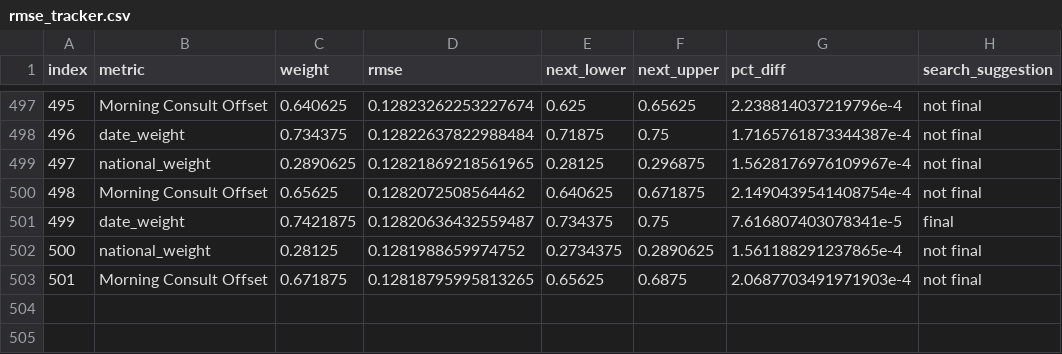
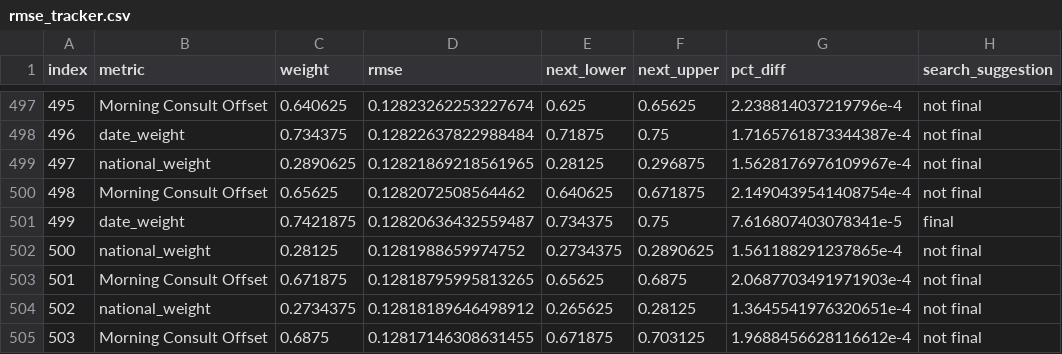
Before and after one commit to markjrieke/2022-midterm-forecasts, a CSV file: data/models/midterm_model/rmse_tracker.csv, drawn as a sheet; only a part is shown, gaps mark what is left out; the diff names each change by its address in the sheet, - before the commit and + after, or states it on an @@ line.

```diff
--- a/data/models/midterm_model/rmse_tracker.csv
+++ b/data/models/midterm_model/rmse_tracker.csv
+row 504: 502 | national_weight | 0.2734375 | 0.12818189646498912 | 0.265625 | 0.28125 | 1.3645541976320651e-4 | not final
+row 505: 503 | Morning Consult Offset | 0.6875 | 0.12817146308631455 | 0.671875 | 0.703125 | 1.9688456628116612e-4 | not final
```
Also changed, not shown: data/models/midterm_model/variable_weights.csv, 1 other file.
